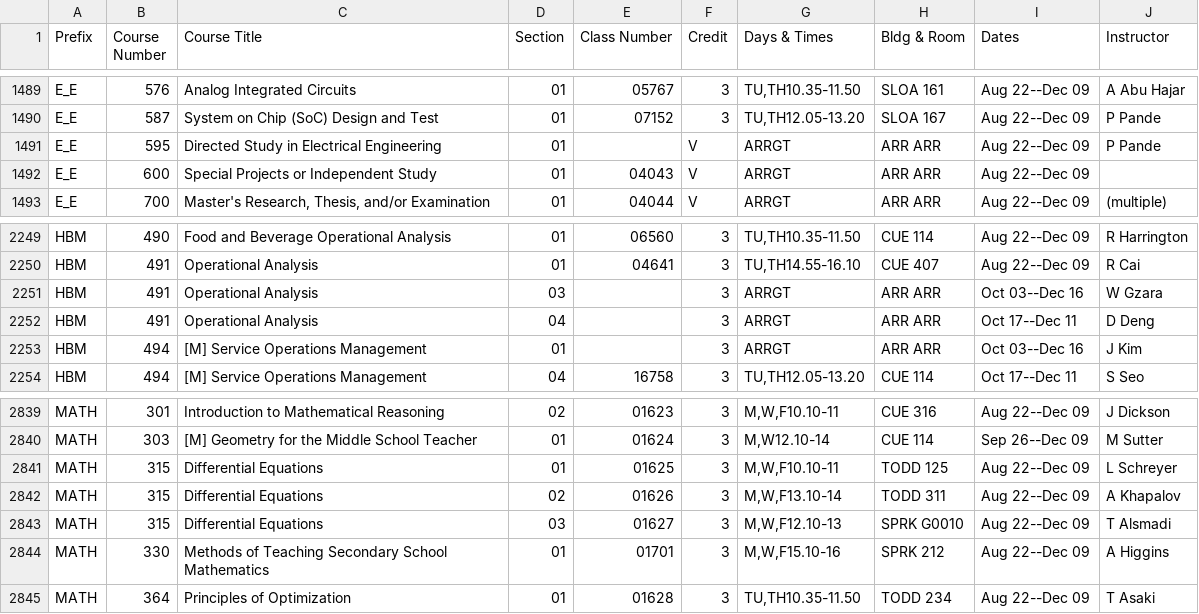
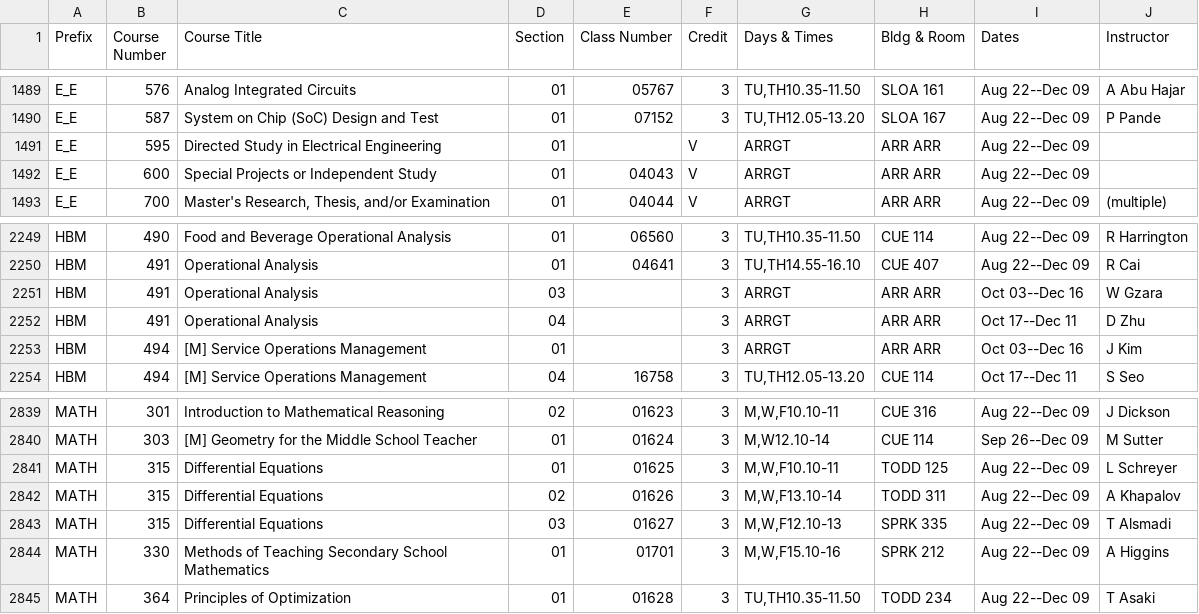
Before and after one commit to shinyamagami/WSU_courses, a CSV file: outputs/Pullman_20223.csv, drawn as a sheet; only a part is shown, gaps mark what is left out.

```diff
--- a/outputs/Pullman_20223.csv
+++ b/outputs/Pullman_20223.csv
@@ -1490,3 +1490,3 @@ E_E,576,Analog Integrated Circuits,01,05767,3,"TU,TH10.35-11.50",SLOA 161,Aug 22
 E_E,587,System on Chip (SoC) Design and Test,01,07152,3,"TU,TH12.05-13.20",SLOA 167,Aug 22--Dec 09,P Pande
-E_E,595,Directed Study in Electrical Engineering,01,"",V,ARRGT,ARR ARR,Aug 22--Dec 09,P Pande
+E_E,595,Directed Study in Electrical Engineering,01,"",V,ARRGT,ARR ARR,Aug 22--Dec 09,""
 E_E,600,Special Projects or Independent Study,01,04043,V,ARRGT,ARR ARR,Aug 22--Dec 09,""
@@ -2251,3 +2251,3 @@ HBM,491,Operational Analysis,01,04641,3,"TU,TH14.55-16.10",CUE 407,Aug 22--Dec 0
 HBM,491,Operational Analysis,03,"",3,ARRGT,ARR ARR,Oct 03--Dec 16,W Gzara
-HBM,491,Operational Analysis,04,"",3,ARRGT,ARR ARR,Oct 17--Dec 11,D Deng
+HBM,491,Operational Analysis,04,"",3,ARRGT,ARR ARR,Oct 17--Dec 11,D Zhu
 HBM,494,[M] Service Operations Management,01,"",3,ARRGT,ARR ARR,Oct 03--Dec 16,J Kim
@@ -2842,3 +2842,3 @@ MATH,315,Differential Equations,01,01625,3,"M,W,F10.10-11",TODD 125,Aug 22--Dec
 MATH,315,Differential Equations,02,01626,3,"M,W,F13.10-14",TODD 311,Aug 22--Dec 09,A Khapalov
-MATH,315,Differential Equations,03,01627,3,"M,W,F12.10-13",SPRK G0010,Aug 22--Dec 09,T Alsmadi
+MATH,315,Differential Equations,03,01627,3,"M,W,F12.10-13",SPRK 335,Aug 22--Dec 09,T Alsmadi
 MATH,330,Methods of Teaching Secondary School Mathematics,01,01701,3,"M,W,F15.10-16",SPRK 212,Aug 22--Dec 09,A Higgins
```
Also changed, not shown: outputs/DDP_20223.csv, outputs/Everett_20223.csv, 3 other files.
